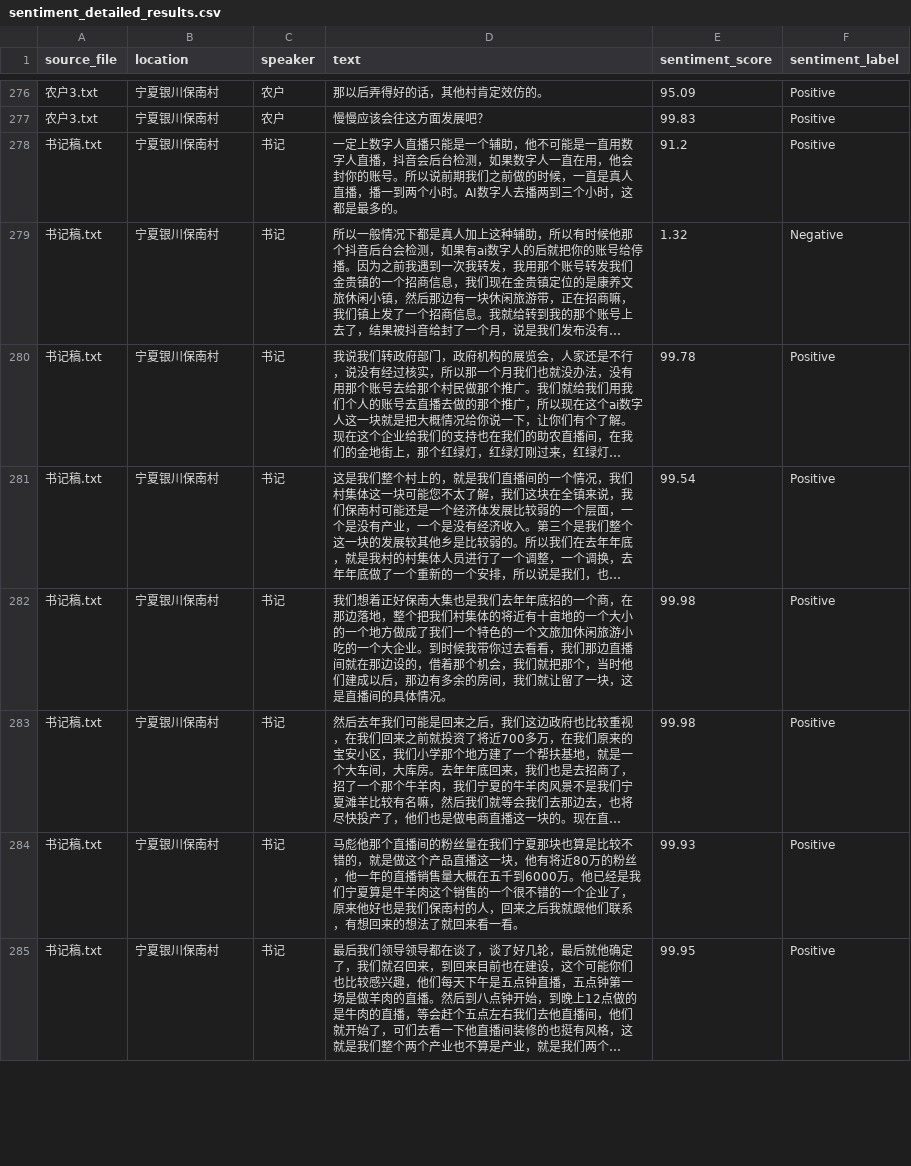
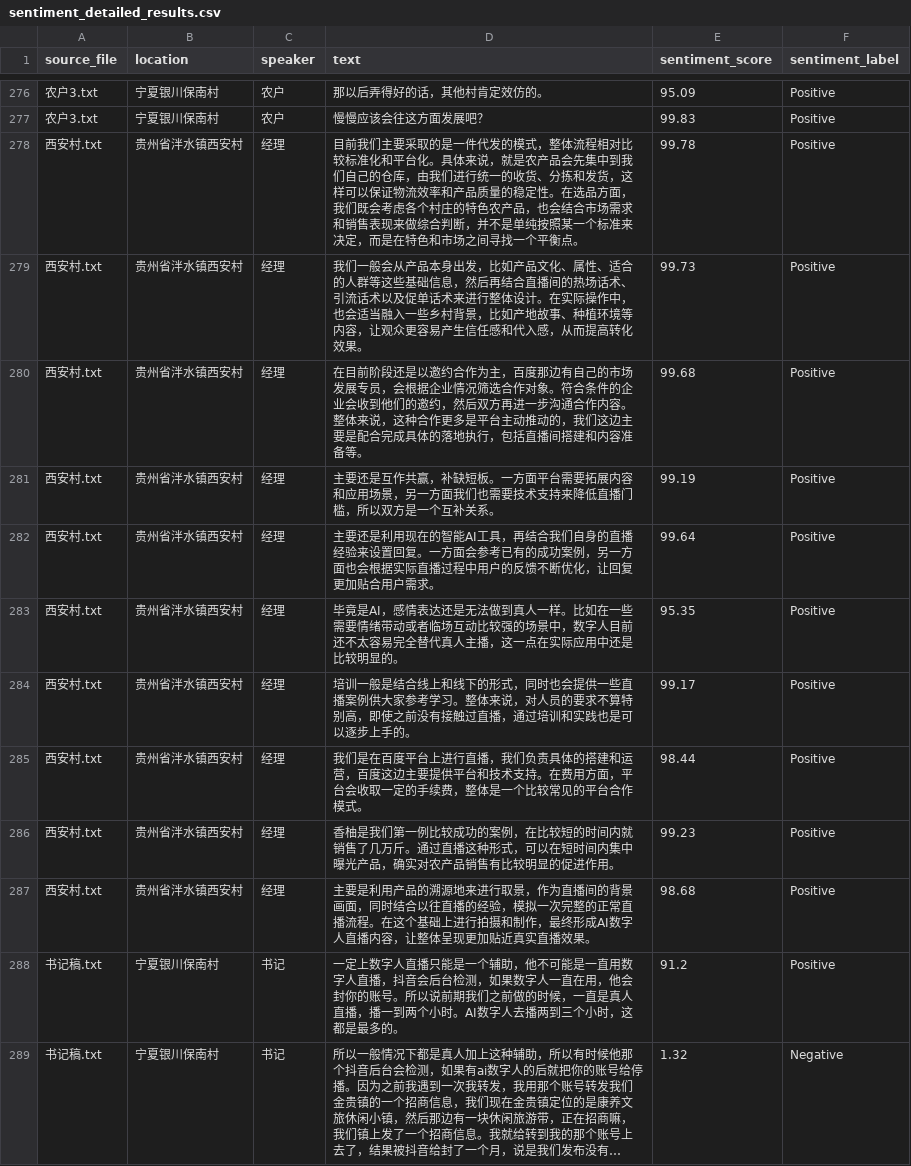
Before and after one commit to JackXing875/2026-Spring, a CSV file: data/processed/sentiment_detailed_results.csv, drawn as a sheet; only a part is shown, gaps mark what is left out; the shorter side is filled out with more unchanged rows; long unchanged cells end in …; the diff names each change by its address in the sheet, - before the commit and + after, or states it on an @@ line.

```diff
--- a/data/processed/sentiment_detailed_results.csv
+++ b/data/processed/sentiment_detailed_results.csv
+row 278: 西安村.txt | 贵州省泮水镇西安村 | 经理 | 目前我们主要采取的是一件代发的模式，整体流程相对比较标准化和平台化。具体来说，就是农产品会先集中到我们自己的仓库，由我们进行统一的收货、分拣和发货，这样可以保证物流效率和产品质量的稳定性。在选品方面，我们既会考虑各个村庄的特色农产品，也会结合市场需求和销售表现来做综合判断，并不是单纯按照某一个标准来决定，而是在特色和市场之间寻找一个平衡点。 | 99.78 | Positive
+row 279: 西安村.txt | 贵州省泮水镇西安村 | 经理 | 我们一般会从产品本身出发，比如产品文化、属性、适合的人群等这些基础信息，然后再结合直播间的热场话术、引流话术以及促单话术来进行整体设计。在实际操作中，也会适当融入一些乡村背景，比如产地故事、种植环境等内容，让观众更容易产生信任感和代入感，从而提高转化效果。 | 99.73 | Positive
+row 280: 西安村.txt | 贵州省泮水镇西安村 | 经理 | 在目前阶段还是以邀约合作为主，百度那边有自己的市场发展专员，会根据企业情况筛选合作对象。符合条件的企业会收到他们的邀约，然后双方再进一步沟通合作内容。整体来说，这种合作更多是平台主动推动的，我们这边主要是配合完成具体的落地执行，包括直播间搭建和内容准备等。 | 99.68 | Positive
+row 281: 西安村.txt | 贵州省泮水镇西安村 | 经理 | 主要还是互作共赢，补缺短板。一方面平台需要拓展内容和应用场景，另一方面我们也需要技术支持来降低直播门槛，所以双方是一个互补关系。 | 99.19 | Positive
+row 282: 西安村.txt | 贵州省泮水镇西安村 | 经理 | 主要还是利用现在的智能AI工具，再结合我们自身的直播经验来设置回复。一方面会参考已有的成功案例，另一方面也会根据实际直播过程中用户的反馈不断优化，让回复更加贴合用户需求。 | 99.64 | Positive
+row 283: 西安村.txt | 贵州省泮水镇西安村 | 经理 | 毕竟是AI，感情表达还是无法做到真人一样。比如在一些需要情绪带动或者临场互动比较强的场景中，数字人目前还不太容易完全替代真人主播，这一点在实际应用中还是比较明显的。 | 95.35 | Positive
+row 284: 西安村.txt | 贵州省泮水镇西安村 | 经理 | 培训一般是结合线上和线下的形式，同时也会提供一些直播案例供大家参考学习。整体来说，对人员的要求不算特别高，即使之前没有接触过直播，通过培训和实践也是可以逐步上手的。 | 99.17 | Positive
+row 285: 西安村.txt | 贵州省泮水镇西安村 | 经理 | 我们是在百度平台上进行直播，我们负责具体的搭建和运营，百度这边主要提供平台和技术支持。在费用方面，平台会收取一定的手续费，整体是一个比较常见的平台合作模式。 | 98.44 | Positive
+row 286: 西安村.txt | 贵州省泮水镇西安村 | 经理 | 香柚是我们第一例比较成功的案例，在比较短的时间内就销售了几万斤。通过直播这种形式，可以在短时间内集中曝光产品，确实对农产品销售有比较明显的促进作用。 | 99.23 | Positive
+row 287: 西安村.txt | 贵州省泮水镇西安村 | 经理 | 主要是利用产品的溯源地来进行取景，作为直播间的背景画面，同时结合以往直播的经验，模拟一次完整的正常直播流程。在这个基础上进行拍摄和制作，最终形成AI数字人直播内容，让整体呈现更加贴近真实直播效果。 | 98.68 | Positive
```
Also changed, not shown: data/processed/tfidf_top_words_by_location.csv, 10 other files.
